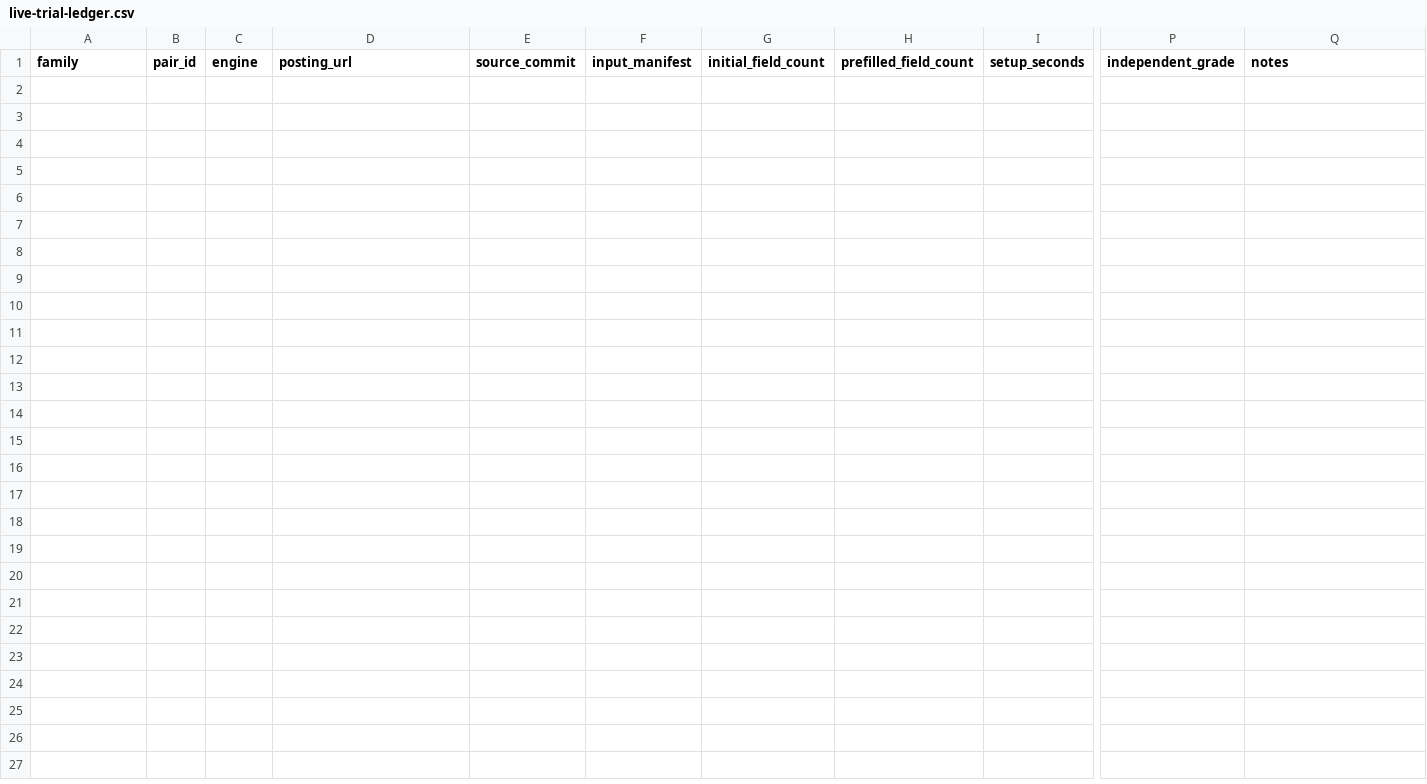
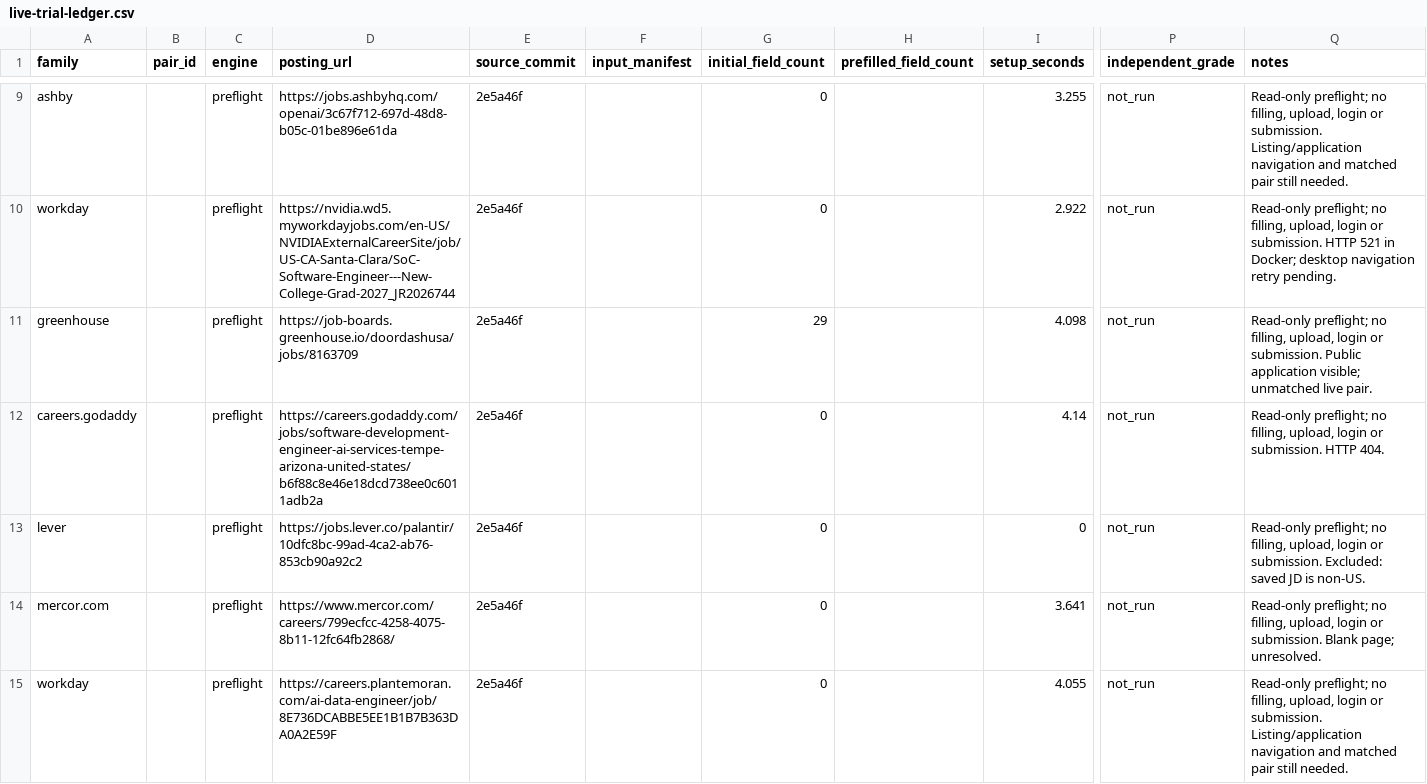
Before and after one commit to BhavyaShah1234/JobApplicationAgent, a CSV file: docs/experiments/live-trial-ledger.csv, drawn as a sheet; only a part is shown, gaps mark what is left out; rows hold the shown columns only; the diff covers the shown part only; the diff names each change by its address in the sheet, - before the commit and + after, or states it on an @@ line.

Commit message:
Record provider comparison, limitations, and experiment follow-ups

```diff
--- a/docs/experiments/live-trial-ledger.csv
+++ b/docs/experiments/live-trial-ledger.csv
+row 9: ashby |  | preflight | https://jobs.ashbyhq.com/openai/3c67f712-697d-48d8-b05c-01be896e61da | 2e5a46f |  | 0 |  | 3.255 | not_run | Read-only preflight; no filling, upload, login or submission. Listing/application navigation and matched pair still needed.
+row 10: workday |  | preflight | https://nvidia.wd5.myworkdayjobs.com/en-US/NVIDIAExternalCareerSite/job/US-CA-Santa-Clara/SoC-Software-Engineer---New-College-Grad-2027_JR2026744 | 2e5a46f |  | 0 |  | 2.922 | not_run | Read-only preflight; no filling, upload, login or submission. HTTP 521 in Docker; desktop navigation retry pending.
+row 11: greenhouse |  | preflight | https://job-boards.greenhouse.io/doordashusa/jobs/8163709 | 2e5a46f |  | 29 |  | 4.098 | not_run | Read-only preflight; no filling, upload, login or submission. Public application visible; unmatched live pair.
+row 12: careers.godaddy |  | preflight | https://careers.godaddy.com/jobs/software-development-engineer-ai-services-tempe-arizona-united-states/b6f88c8e46e18dcd738ee0c6011adb2a | 2e5a46f |  | 0 |  | 4.14 | not_run | Read-only preflight; no filling, upload, login or submission. HTTP 404.
+row 13: lever |  | preflight | https://jobs.lever.co/palantir/10dfc8bc-99ad-4ca2-ab76-853cb90a92c2 | 2e5a46f |  | 0 |  | 0 | not_run | Read-only preflight; no filling, upload, login or submission. Excluded: saved JD is non-US.
+row 14: mercor.com |  | preflight | https://www.mercor.com/careers/799ecfcc-4258-4075-8b11-12fc64fb2868/ | 2e5a46f |  | 0 |  | 3.641 | not_run | Read-only preflight; no filling, upload, login or submission. Blank page; unresolved.
+row 15: workday |  | preflight | https://careers.plantemoran.com/ai-data-engineer/job/8E736DCABBE5EE1B1B7B363DA0A2E59F | 2e5a46f |  | 0 |  | 4.055 | not_run | Read-only preflight; no filling, upload, login or submission. Listing/application navigation and matched pair still needed.
```
Also changed, not shown: 7 added rows elsewhere in this file, 20 other files.
